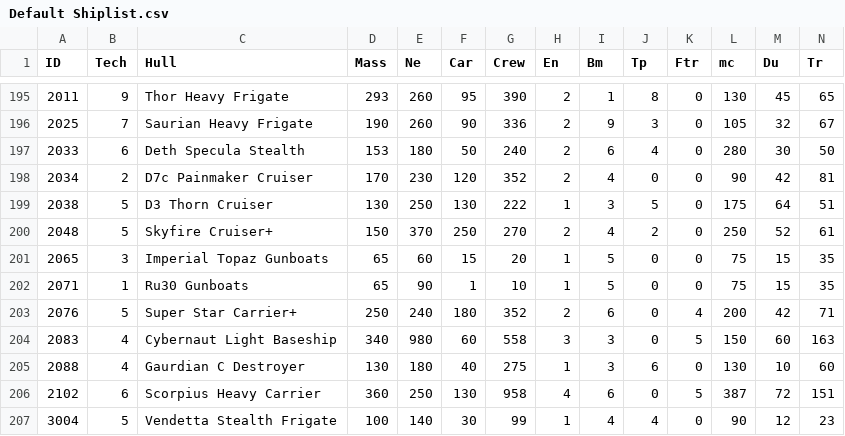
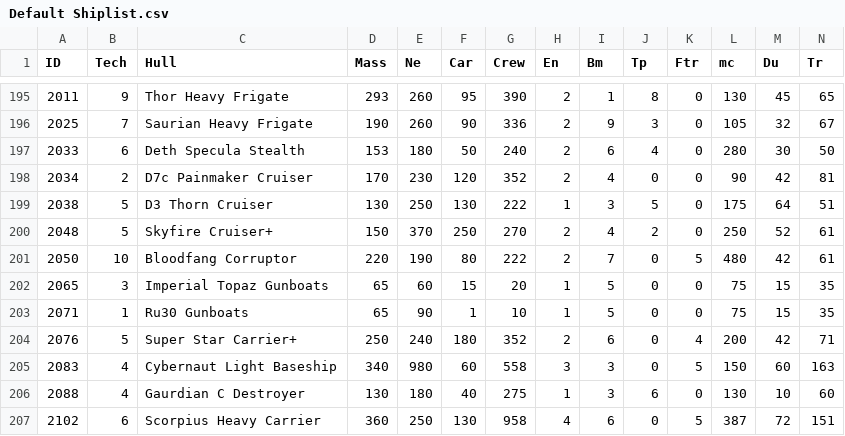
Before and after one commit to ChallengeSY/nu-replayer, a CSV file: games/Default Shiplist.csv, drawn as a sheet; only a part is shown, gaps mark what is left out; the shorter side is filled out with more unchanged rows; rows hold the shown columns only; the diff names each change by its address in the sheet, - before the commit and + after, or states it on an @@ line.

```diff
--- a/games/Default Shiplist.csv
+++ b/games/Default Shiplist.csv
+row 201: 2050 | 10 | Bloodfang Corruptor | 220 | 190 | 80 | 222 | 2 | 7 | 0 | 5 | 480 | 42 | 61
```
Also changed, not shown: 8 other files.
